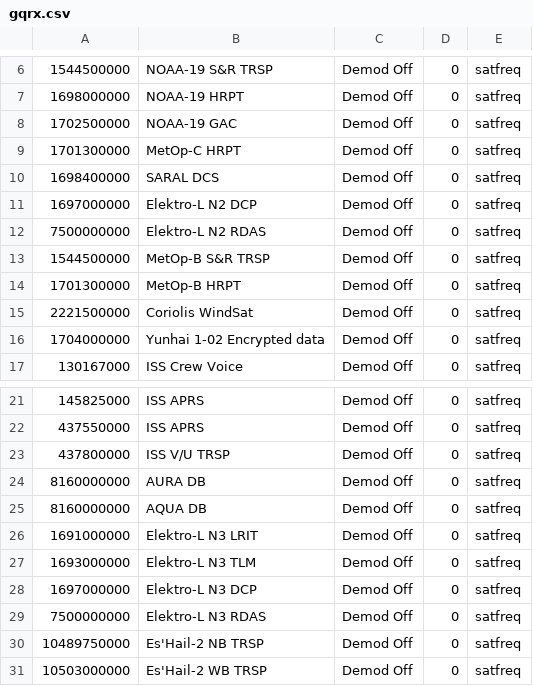
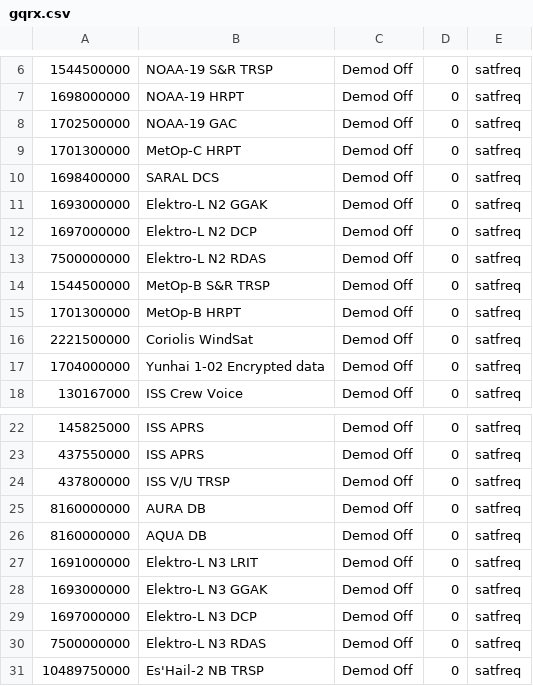
Before and after one commit to sgcderek/satfreq, a CSV file: bookmarks/gqrx.csv, drawn as a sheet; only a part is shown, gaps mark what is left out; the shorter side is filled out with more unchanged rows; addresses are those after the commit; the diff names each change by its address in the sheet, - before the commit and + after, or states it on an @@ line.

```diff
--- a/bookmarks/gqrx.csv
+++ b/bookmarks/gqrx.csv
+row 11: 1693000000 | Elektro-L N2 GGAK | Demod Off | 0 | satfreq
-B28: Elektro-L N3 TLM
+B28: Elektro-L N3 GGAK
```
Also changed, not shown: 5 other files.
